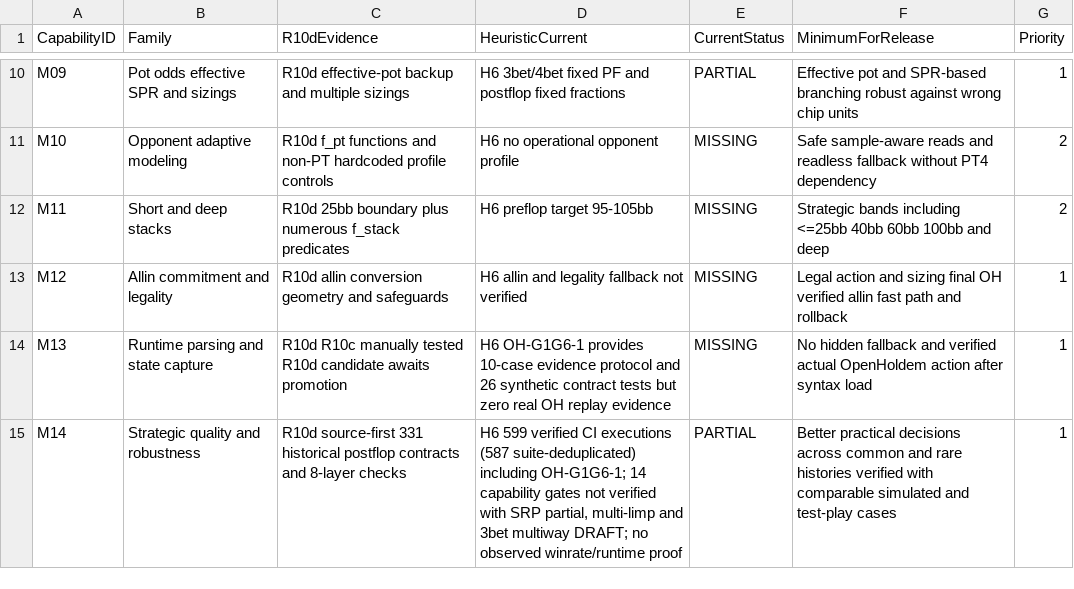
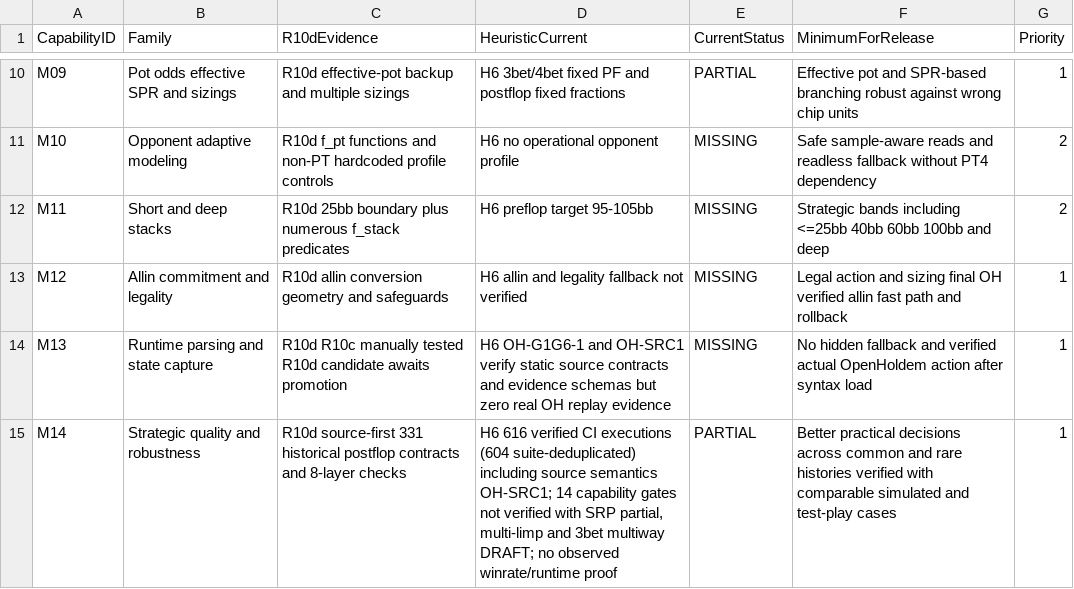
Before and after one commit to pmartins87/Heuristic6max, a CSV file: benchmarks/r10d_floor/CAPABILITY_MATRIX.csv, drawn as a sheet; only a part is shown, gaps mark what is left out.

Commit message:
OH-SRC1: OpenHoldem code-grounded semantics audit without local installation dependency
Adds deterministic 6-finding semantic ledger and 17 source-first tests; counts 436 exact PotSize equality guards, documents first-orbit StillToAct, stateful Calls, Set continuity and C++ user flag hand reset. CI 44864253722 green: 616 test executions/604 deduplicated, 31 suites. Updates ADR-040, roadmap, living docs, benchmark. No .oppl, prior ranges or promotion gates modified. Build work continues without user's local OH hash; runtime acceptance remains distinct.

```diff
--- a/benchmarks/r10d_floor/CAPABILITY_MATRIX.csv
+++ b/benchmarks/r10d_floor/CAPABILITY_MATRIX.csv
@@ -13,3 +13,3 @@ M11,Short and deep stacks,R10d 25bb boundary plus numerous f_stack predicates,H6
 M12,Allin commitment and legality,R10d allin conversion geometry and safeguards,H6 allin and legality fallback not verified,MISSING,Legal action and sizing final OH verified allin fast path and rollback,1
-M13,Runtime parsing and state capture,R10d R10c manually tested R10d candidate awaits promotion,H6 OH-G1G6-1 provides 10-case evidence protocol and 26 synthetic contract tests but zero real OH replay evidence,MISSING,No hidden fallback and verified actual OpenHoldem action after syntax load,1
-M14,Strategic quality and robustness,R10d source-first 331 historical postflop contracts and 8-layer checks,"H6 599 verified CI executions (587 suite-deduplicated) including OH-G1G6-1; 14 capability gates not verified with SRP partial, multi-limp and 3bet multiway DRAFT; no observed winrate/runtime proof",PARTIAL,Better practical decisions across common and rare histories verified with comparable simulated and test-play cases,1
+M13,Runtime parsing and state capture,R10d R10c manually tested R10d candidate awaits promotion,H6 OH-G1G6-1 and OH-SRC1 verify static source contracts and evidence schemas but zero real OH replay evidence,MISSING,No hidden fallback and verified actual OpenHoldem action after syntax load,1
+M14,Strategic quality and robustness,R10d source-first 331 historical postflop contracts and 8-layer checks,"H6 616 verified CI executions (604 suite-deduplicated) including source semantics OH-SRC1; 14 capability gates not verified with SRP partial, multi-limp and 3bet multiway DRAFT; no observed winrate/runtime proof",PARTIAL,Better practical decisions across common and rare histories verified with comparable simulated and test-play cases,1
```
Also changed, not shown: 18 other files.
